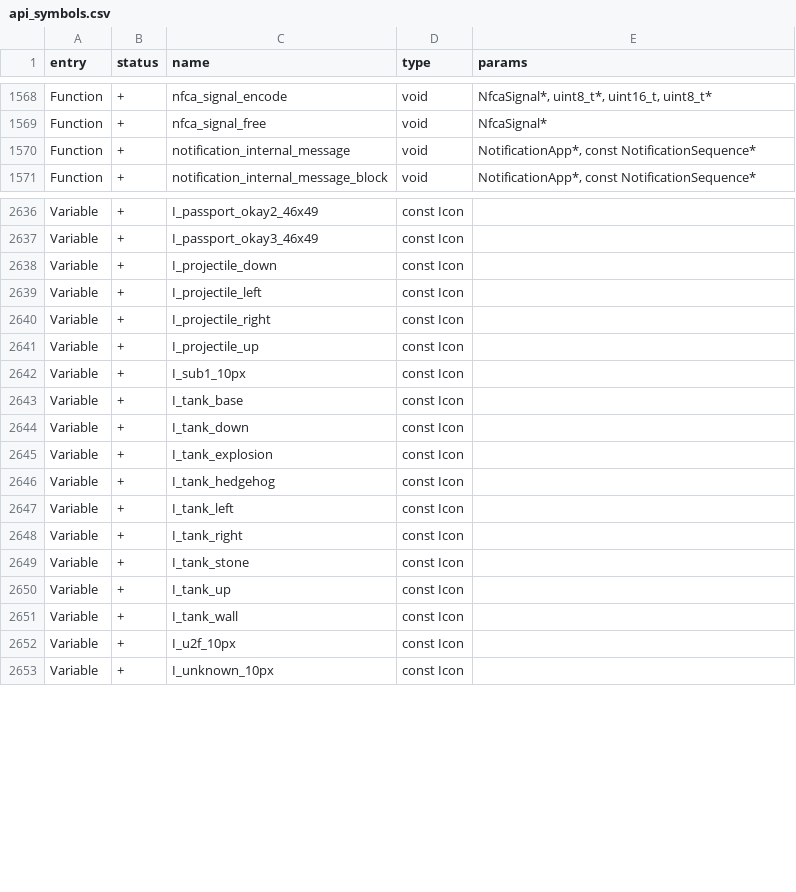
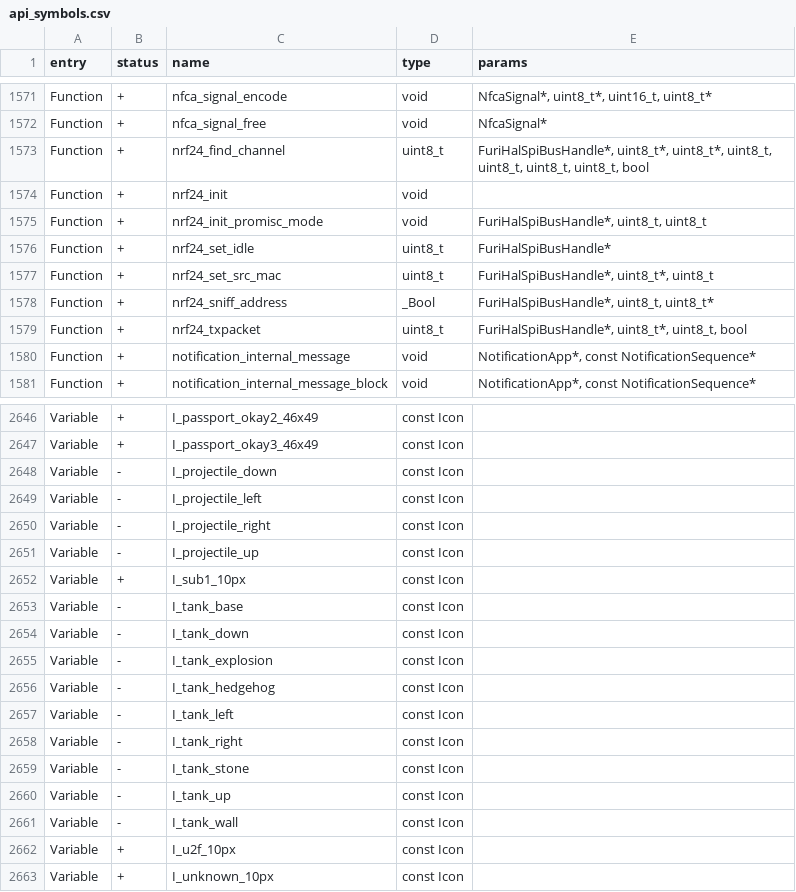
Before and after one commit to flipperdevices/flipperzero-firmware, a CSV file: firmware/targets/f7/api_symbols.csv, drawn as a sheet; only a part is shown, gaps mark what is left out; the diff covers the shown part only.

```diff
--- a/firmware/targets/f7/api_symbols.csv
+++ b/firmware/targets/f7/api_symbols.csv
@@ -1569,2 +1572,9 @@ Function,+,nfca_signal_encode,void,"NfcaSignal*, uint8_t*, uint16_t, uint8_t*"
 Function,+,nfca_signal_free,void,NfcaSignal*
+Function,+,nrf24_find_channel,uint8_t,"FuriHalSpiBusHandle*, uint8_t*, uint8_t*, uint8_t, uint8_t, uint8_t, uint8_t, bool"
+Function,+,nrf24_init,void,,
+Function,+,nrf24_init_promisc_mode,void,"FuriHalSpiBusHandle*, uint8_t, uint8_t"
+Function,+,nrf24_set_idle,uint8_t,"FuriHalSpiBusHandle*"
+Function,+,nrf24_set_src_mac,uint8_t,"FuriHalSpiBusHandle*, uint8_t*, uint8_t"
+Function,+,nrf24_sniff_address,_Bool,"FuriHalSpiBusHandle*, uint8_t, uint8_t*"
+Function,+,nrf24_txpacket,uint8_t,"FuriHalSpiBusHandle*, uint8_t*, uint8_t, bool"
 Function,+,notification_internal_message,void,"NotificationApp*, const NotificationSequence*"
@@ -2637,16 +2647,16 @@ Variable,+,I_passport_okay2_46x49,const Icon,
 Variable,+,I_passport_okay3_46x49,const Icon,
-Variable,+,I_projectile_down,const Icon,
-Variable,+,I_projectile_left,const Icon,
-Variable,+,I_projectile_right,const Icon,
-Variable,+,I_projectile_up,const Icon,
+Variable,-,I_projectile_down,const Icon,
+Variable,-,I_projectile_left,const Icon,
+Variable,-,I_projectile_right,const Icon,
+Variable,-,I_projectile_up,const Icon,
 Variable,+,I_sub1_10px,const Icon,
-Variable,+,I_tank_base,const Icon,
-Variable,+,I_tank_down,const Icon,
-Variable,+,I_tank_explosion,const Icon,
-Variable,+,I_tank_hedgehog,const Icon,
-Variable,+,I_tank_left,const Icon,
-Variable,+,I_tank_right,const Icon,
-Variable,+,I_tank_stone,const Icon,
-Variable,+,I_tank_up,const Icon,
-Variable,+,I_tank_wall,const Icon,
+Variable,-,I_tank_base,const Icon,
+Variable,-,I_tank_down,const Icon,
+Variable,-,I_tank_explosion,const Icon,
+Variable,-,I_tank_hedgehog,const Icon,
+Variable,-,I_tank_left,const Icon,
+Variable,-,I_tank_right,const Icon,
+Variable,-,I_tank_stone,const Icon,
+Variable,-,I_tank_up,const Icon,
+Variable,-,I_tank_wall,const Icon,
 Variable,+,I_u2f_10px,const Icon,
```
Also changed, not shown: 3 added rows and 10 edited cells elsewhere in this file, 7 other files.
